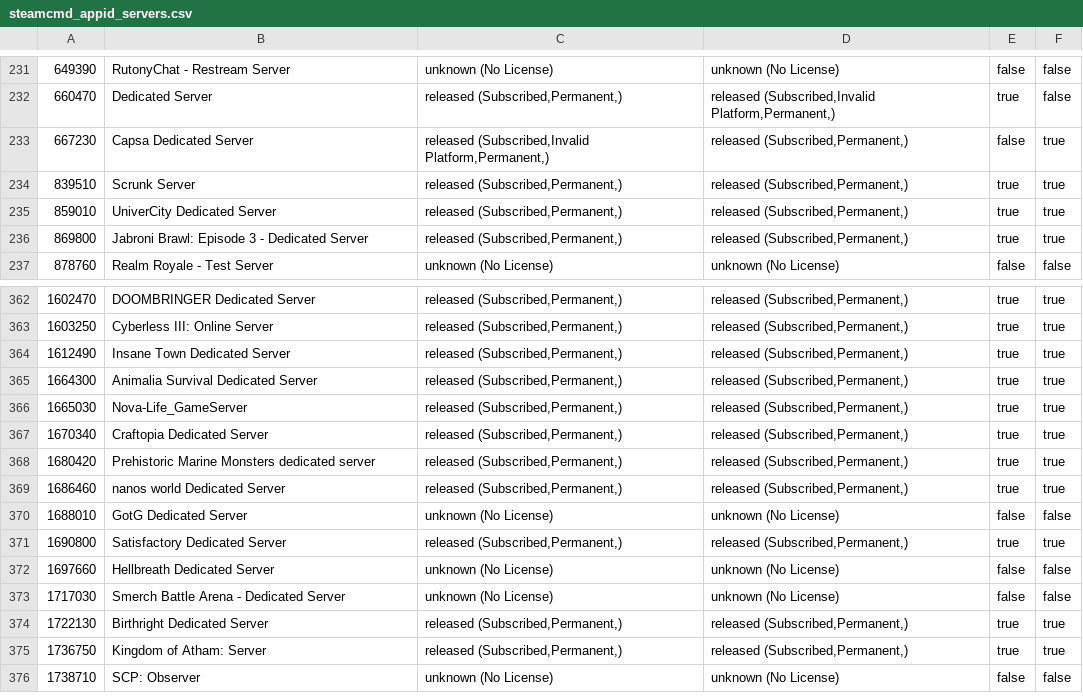
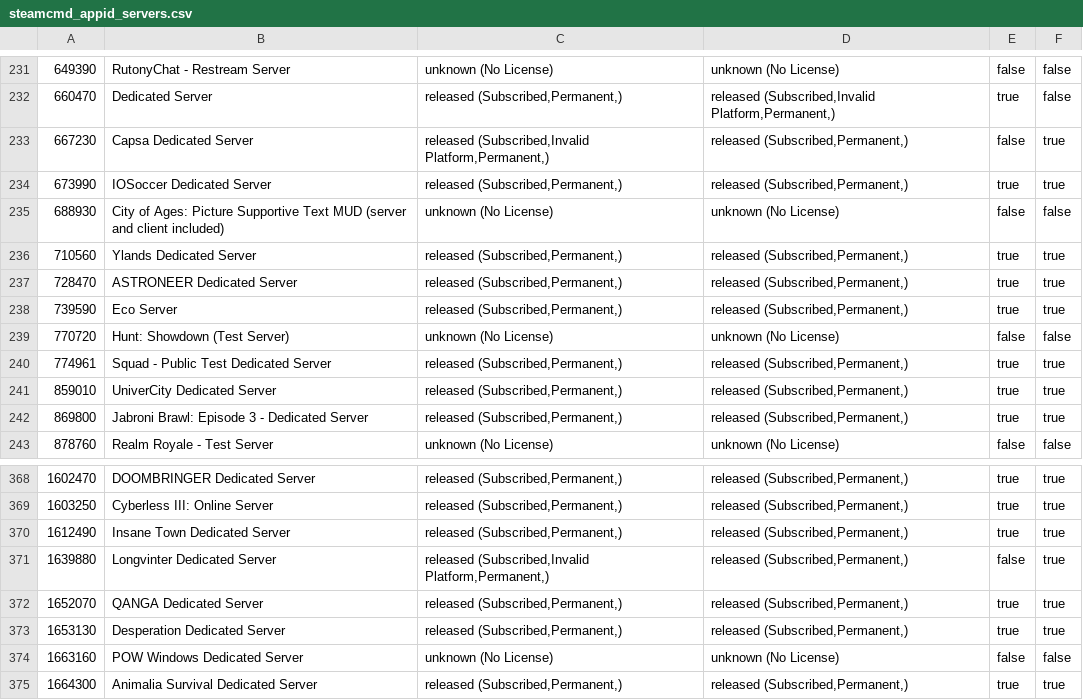
Before and after one commit to dgibbs64/SteamCMD-AppID-List-Servers, a CSV file: steamcmd_appid_servers.csv, drawn as a sheet; only a part is shown, gaps mark what is left out; the shorter side is filled out with more unchanged rows.

```diff
--- a/steamcmd_appid_servers.csv
+++ b/steamcmd_appid_servers.csv
@@ -233,3 +233,9 @@
 667230,"Capsa Dedicated Server","released (Subscribed,Invalid Platform,Permanent,)","released (Subscribed,Permanent,)",false,true
-839510,"Scrunk Server","released (Subscribed,Permanent,)","released (Subscribed,Permanent,)",true,true
+673990,"IOSoccer Dedicated Server","released (Subscribed,Permanent,)","released (Subscribed,Permanent,)",true,true
+688930,"City of Ages: Picture Supportive Text MUD (server and client included)","unknown (No License)","unknown (No License)",false,false
+710560,"Ylands Dedicated Server","released (Subscribed,Permanent,)","released (Subscribed,Permanent,)",true,true
+728470,"ASTRONEER Dedicated Server","released (Subscribed,Permanent,)","released (Subscribed,Permanent,)",true,true
+739590,"Eco Server","released (Subscribed,Permanent,)","released (Subscribed,Permanent,)",true,true
+770720,"Hunt: Showdown (Test Server)","unknown (No License)","unknown (No License)",false,false
+774961,"Squad - Public Test Dedicated Server","released (Subscribed,Permanent,)","released (Subscribed,Permanent,)",true,true
 859010,"UniverCity Dedicated Server","released (Subscribed,Permanent,)","released (Subscribed,Permanent,)",true,true
@@ -364,2 +370,6 @@
 1612490,"Insane Town Dedicated Server","released (Subscribed,Permanent,)","released (Subscribed,Permanent,)",true,true
+1639880,"Longvinter Dedicated Server","released (Subscribed,Invalid Platform,Permanent,)","released (Subscribed,Permanent,)",false,true
+1652070,"QANGA Dedicated Server","released (Subscribed,Permanent,)","released (Subscribed,Permanent,)",true,true
+1653130,"Desperation Dedicated Server","released (Subscribed,Permanent,)","released (Subscribed,Permanent,)",true,true
+1663160,"POW Windows Dedicated Server","unknown (No License)","unknown (No License)",false,false
 1664300,"Animalia Survival Dedicated Server","released (Subscribed,Permanent,)","released (Subscribed,Permanent,)",true,true
```
Also changed, not shown: steamcmd_appid_servers_linux.csv, steamcmd_appid_servers_windows.csv, 3 other files.
